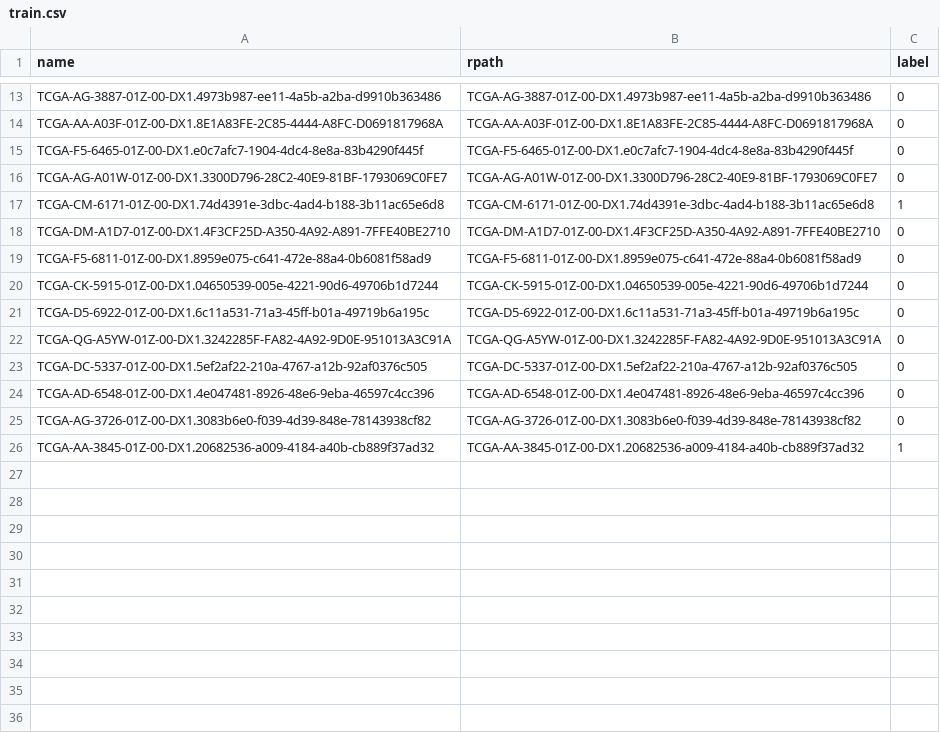
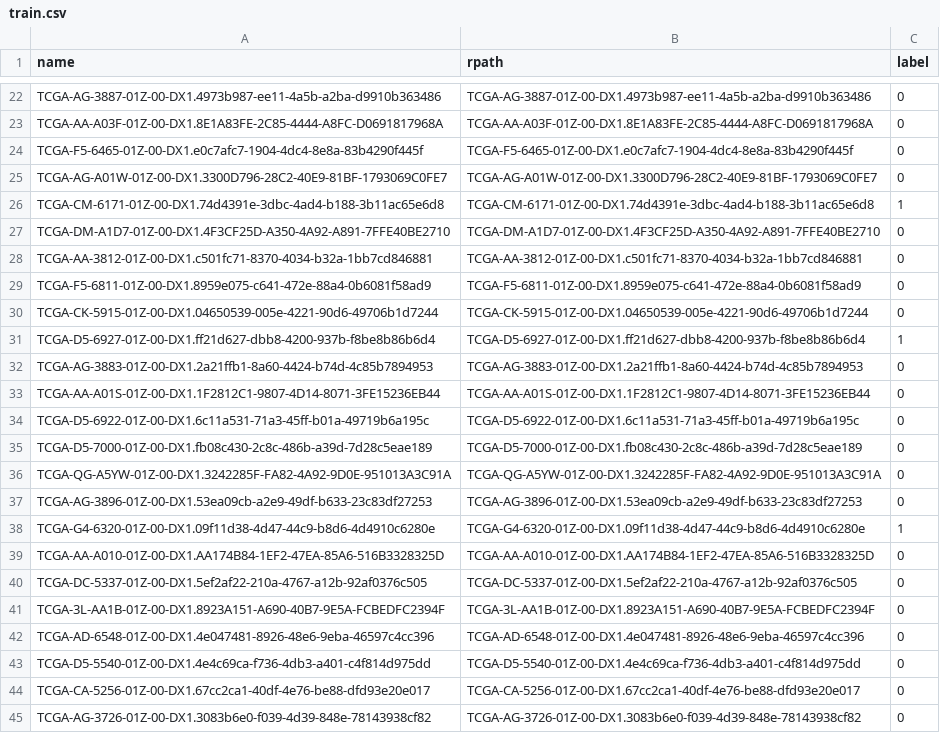
Before and after one commit to yousaf2018/kat-wsi-tcga, a CSV file: dataset/tcga_lung/train.csv, drawn as a sheet; only a part is shown, gaps mark what is left out; removed rows and columns are numbered as before the commit, all else as after; the diff covers the shown part only; the diff names each change by its address in the sheet, - before the commit and + after, or states it on an @@ line.

```diff
--- a/dataset/tcga_lung/train.csv
+++ b/dataset/tcga_lung/train.csv
+row 28: TCGA-AA-3812-01Z-00-DX1.c501fc71-8370-4034-b32a-1bb7cd846881 | TCGA-AA-3812-01Z-00-DX1.c501fc71-8370-4034-b32a-1bb7cd846881 | 0
+row 31: TCGA-D5-6927-01Z-00-DX1.ff21d627-dbb8-4200-937b-f8be8b86b6d4 | TCGA-D5-6927-01Z-00-DX1.ff21d627-dbb8-4200-937b-f8be8b86b6d4 | 1
+row 32: TCGA-AG-3883-01Z-00-DX1.2a21ffb1-8a60-4424-b74d-4c85b7894953 | TCGA-AG-3883-01Z-00-DX1.2a21ffb1-8a60-4424-b74d-4c85b7894953 | 0
+row 33: TCGA-AA-A01S-01Z-00-DX1.1F2812C1-9807-4D14-8071-3FE15236EB44 | TCGA-AA-A01S-01Z-00-DX1.1F2812C1-9807-4D14-8071-3FE15236EB44 | 0
+row 35: TCGA-D5-7000-01Z-00-DX1.fb08c430-2c8c-486b-a39d-7d28c5eae189 | TCGA-D5-7000-01Z-00-DX1.fb08c430-2c8c-486b-a39d-7d28c5eae189 | 0
+row 37: TCGA-AG-3896-01Z-00-DX1.53ea09cb-a2e9-49df-b633-23c83df27253 | TCGA-AG-3896-01Z-00-DX1.53ea09cb-a2e9-49df-b633-23c83df27253 | 0
+row 38: TCGA-G4-6320-01Z-00-DX1.09f11d38-4d47-44c9-b8d6-4d4910c6280e | TCGA-G4-6320-01Z-00-DX1.09f11d38-4d47-44c9-b8d6-4d4910c6280e | 1
+row 39: TCGA-AA-A010-01Z-00-DX1.AA174B84-1EF2-47EA-85A6-516B3328325D | TCGA-AA-A010-01Z-00-DX1.AA174B84-1EF2-47EA-85A6-516B3328325D | 0
+row 41: TCGA-3L-AA1B-01Z-00-DX1.8923A151-A690-40B7-9E5A-FCBEDFC2394F | TCGA-3L-AA1B-01Z-00-DX1.8923A151-A690-40B7-9E5A-FCBEDFC2394F | 0
+row 43: TCGA-D5-5540-01Z-00-DX1.4e4c69ca-f736-4db3-a401-c4f814d975dd | TCGA-D5-5540-01Z-00-DX1.4e4c69ca-f736-4db3-a401-c4f814d975dd | 0
+row 44: TCGA-CA-5256-01Z-00-DX1.67cc2ca1-40df-4e76-be88-dfd93e20e017 | TCGA-CA-5256-01Z-00-DX1.67cc2ca1-40df-4e76-be88-dfd93e20e017 | 0
-row 26: TCGA-AA-3845-01Z-00-DX1.20682536-a009-4184-a40b-cb889f37ad32 | TCGA-AA-3845-01Z-00-DX1.20682536-a009-4184-a40b-cb889f37ad32 | 1
```
Also changed, not shown: 9 added rows and 2 edited cells elsewhere in this file, dataset.csv, dataset/tcga_lung/test.csv, 4 other files.
